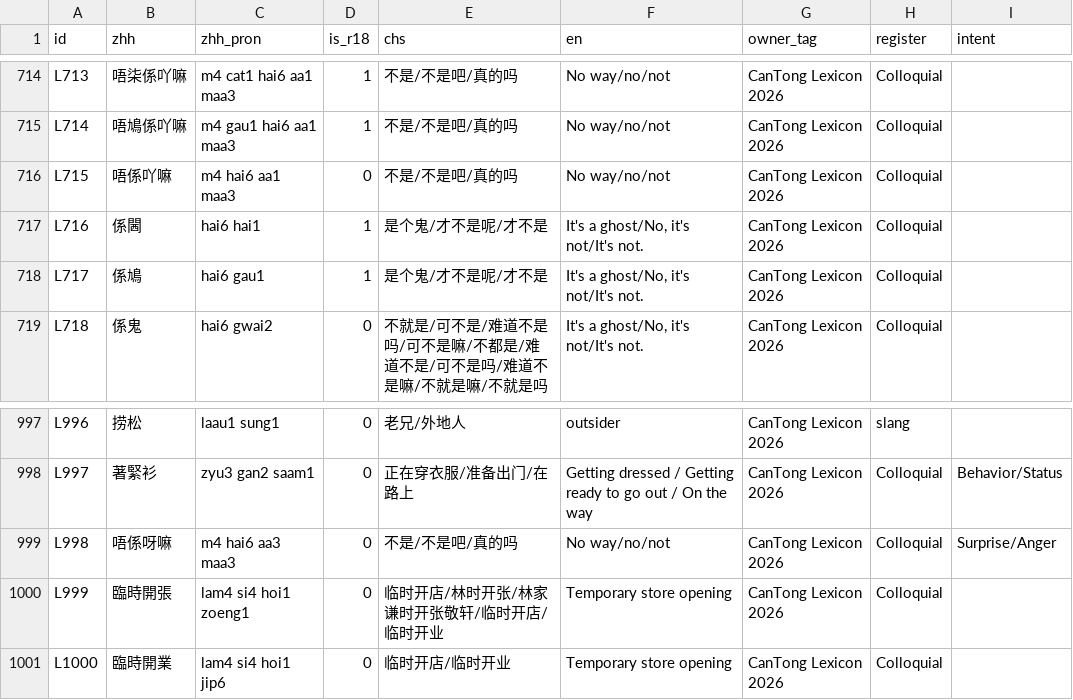
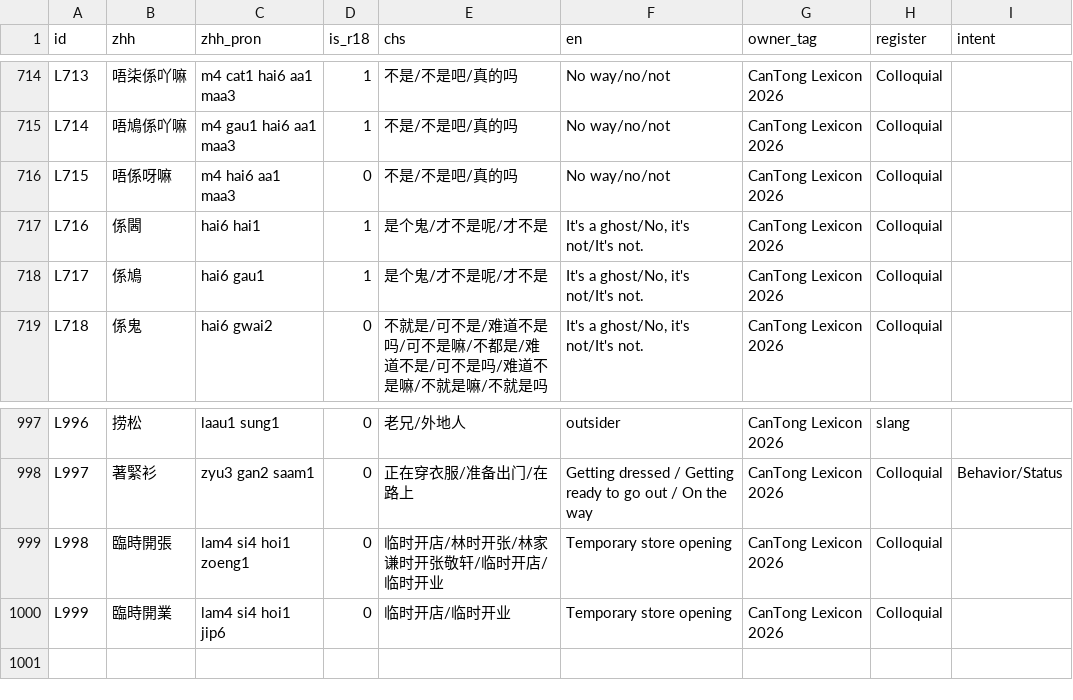
Before and after one commit to Joker9405/can-tongv2, a CSV file: public/lexeme.csv, drawn as a sheet; only a part is shown, gaps mark what is left out.

Commit message:
cleanup duplicate entry files

```diff
--- a/public/lexeme.csv
+++ b/public/lexeme.csv
@@ -717,3 +717,3 @@ L713,唔柒係吖嘛,m4 cat1 hai6 aa1 maa3,1,不是/不是吧/真的吗,No way/n
 L714,唔鳩係吖嘛,m4 gau1 hai6 aa1 maa3,1,不是/不是吧/真的吗,No way/no/not,CanTong Lexicon 2026,Colloquial,
-L715,唔係吖嘛,m4 hai6 aa1 maa3,0,不是/不是吧/真的吗,No way/no/not,CanTong Lexicon 2026,Colloquial,
+L715,唔係呀嘛,m4 hai6 aa1 maa3,0,不是/不是吧/真的吗,No way/no/not,CanTong Lexicon 2026,Colloquial,
 L716,係閪,hai6 hai1,1,是个鬼/才不是呢/才不是,"It's a ghost/No, it's not/It's not.",CanTong Lexicon 2026,Colloquial,
@@ -1006,4 +1006,3 @@ L996,捞松,laau1 sung1,0,老兄/外地人,outsider,CanTong Lexicon 2026,slang,
 L997,著緊衫,zyu3 gan2 saam1,0,正在穿衣服/准备出门/在路上,Getting dressed / Getting ready to go out / On the way,CanTong Lexicon 2026,Colloquial,Behavior/Status
-L998,唔係呀嘛,m4 hai6 aa3 maa3,0,不是/不是吧/真的吗,No way/no/not,CanTong Lexicon 2026,Colloquial,Surprise/Anger
-L999,臨時開張,lam4 si4 hoi1 zoeng1,0,临时开店/林时开张/林家谦时开张敬轩/临时开店/临时开业,Temporary store opening,CanTong Lexicon 2026,Colloquial,
-L1000,臨時開業,lam4 si4 hoi1 jip6,0,临时开店/临时开业,Temporary store opening,CanTong Lexicon 2026,Colloquial,
+L998,臨時開張,lam4 si4 hoi1 zoeng1,0,临时开店/林时开张/林家谦时开张敬轩/临时开店/临时开业,Temporary store opening,CanTong Lexicon 2026,Colloquial,
+L999,臨時開業,lam4 si4 hoi1 jip6,0,临时开店/临时开业,Temporary store opening,CanTong Lexicon 2026,Colloquial,
```
